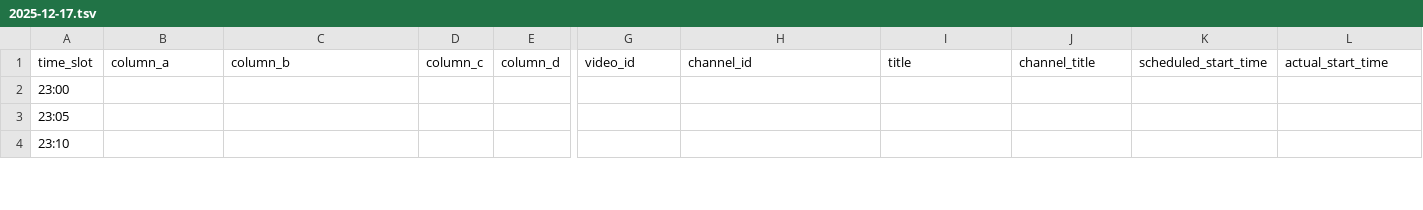
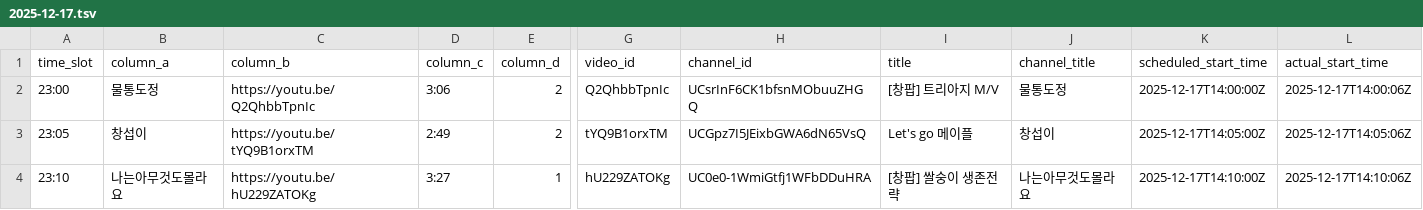
Before and after one commit to ChangpopWiki/premiere-relay-archive-data, a TSV file: 2025/12/2025-12-17.tsv, drawn as a sheet; only a part is shown, gaps mark what is left out; the diff covers the shown part only; the diff names each change by its address in the sheet, - before the commit and + after, or states it on an @@ line.

```diff
--- a/2025/12/2025-12-17.tsv
+++ b/2025/12/2025-12-17.tsv
-B2 (column_a): (empty)
+B2 (column_a): 물통도정
-C2 (column_b): (empty)
+C2 (column_b): https://youtu.be/Q2QhbbTpnIc
-D2 (column_c): (empty)
+D2 (column_c): 3:06
-E2:E3 (column_d): (empty)
+E2:E3 (column_d): 2
-G2 (video_id): (empty)
+G2 (video_id): Q2QhbbTpnIc
-H2 (channel_id): (empty)
+H2 (channel_id): UCsrInF6CK1bfsnMObuuZHGQ
-I2 (title): (empty)
+I2 (title): [창팝] 트리아지 M/V
-J2 (channel_title): (empty)
+J2 (channel_title): 물통도정
-K2 (scheduled_start_time): (empty)
+K2 (scheduled_start_time): 2025-12-17T14:00:00Z
-L2 (actual_start_time): (empty)
+L2 (actual_start_time): 2025-12-17T14:00:06Z
-B3 (column_a): (empty)
+B3 (column_a): 창섭이
-C3 (column_b): (empty)
+C3 (column_b): https://youtu.be/tYQ9B1orxTM
-D3 (column_c): (empty)
+D3 (column_c): 2:49
-G3 (video_id): (empty)
+G3 (video_id): tYQ9B1orxTM
-H3 (channel_id): (empty)
+H3 (channel_id): UCGpz7I5JEixbGWA6dN65VsQ
-I3 (title): (empty)
+I3 (title): Let's go 메이플
-J3 (channel_title): (empty)
+J3 (channel_title): 창섭이
-K3 (scheduled_start_time): (empty)
+K3 (scheduled_start_time): 2025-12-17T14:05:00Z
-L3 (actual_start_time): (empty)
+L3 (actual_start_time): 2025-12-17T14:05:06Z
-B4 (column_a): (empty)
+B4 (column_a): 나는아무것도몰라요
-C4 (column_b): (empty)
+C4 (column_b): https://youtu.be/hU229ZATOKg
-D4 (column_c): (empty)
+D4 (column_c): 3:27
-E4 (column_d): (empty)
+E4 (column_d): 1
-G4 (video_id): (empty)
+G4 (video_id): hU229ZATOKg
-H4 (channel_id): (empty)
+H4 (channel_id): UC0e0-1WmiGtfj1WFbDDuHRA
-I4 (title): (empty)
+I4 (title): [창팝] 쌀숭이 생존전략
-J4 (channel_title): (empty)
+J4 (channel_title): 나는아무것도몰라요
-K4 (scheduled_start_time): (empty)
+K4 (scheduled_start_time): 2025-12-17T14:10:00Z
-L4 (actual_start_time): (empty)
+L4 (actual_start_time): 2025-12-17T14:10:06Z
```
Also changed, not shown: 70 edited cells elsewhere in this file, 1 other file.
